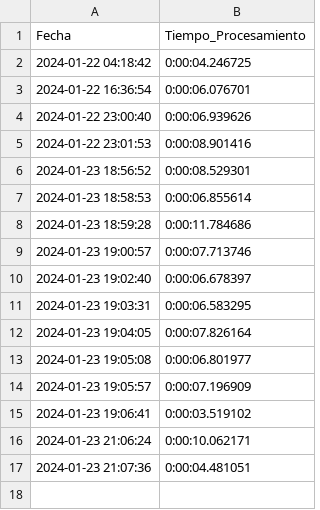
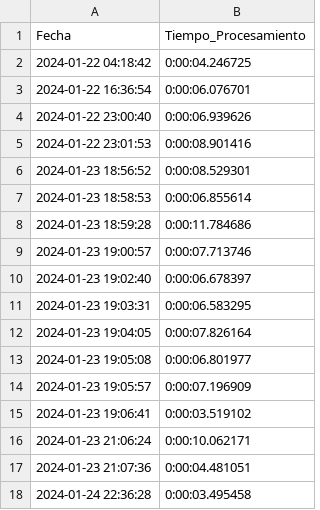
Before and after one commit to pipeyz21/minutaceci, a CSV file: apps/01_pipeline/registro_tiempo.csv, drawn as a sheet.

Commit message:
se creó la clase ManejadorExcel y la clase SMA (Promedio Móviles Simples)

```diff
--- a/apps/01_pipeline/registro_tiempo.csv
+++ b/apps/01_pipeline/registro_tiempo.csv
@@ -17 +17,2 @@ Fecha, Tiempo_Procesamiento
 2024-01-23 21:07:36, 0:00:04.481051
+2024-01-24 22:36:28, 0:00:03.495458
```
Also changed, not shown: 6 other files.
